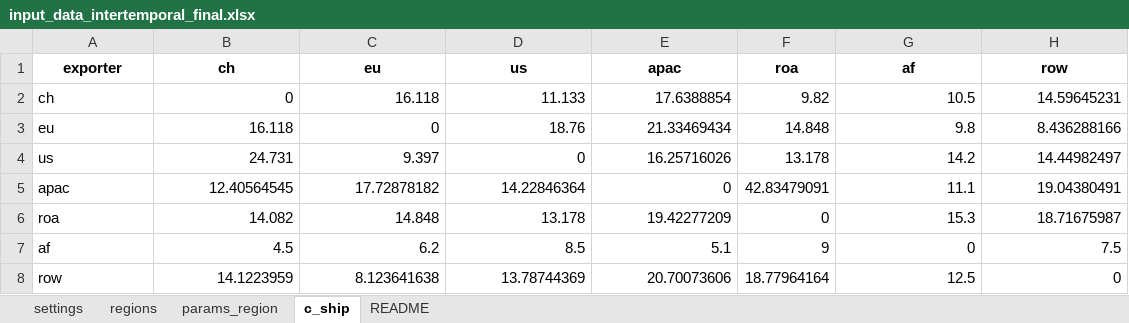
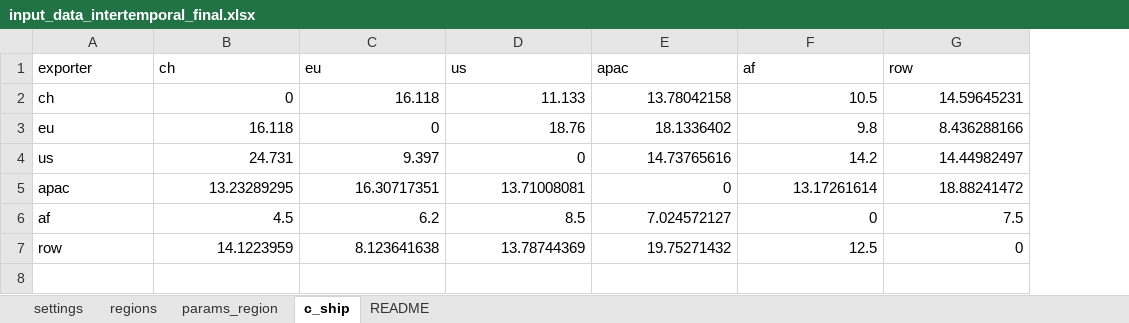
Before and after one commit to Acsekoe/SolarGeoRisk_EPEC_intertemporal, an Excel workbook: inputs/input_data_intertemporal_final.xlsx, sheet c_ship, drawn as a sheet; values as stored, in another font and other column widths than the file's, no borders; removed rows and columns are numbered as before the commit, all else as after; the diff names each change by its address in the sheet, - before the commit and + after, or states it on an @@ line.

```diff
--- a/inputs/input_data_intertemporal_final.xlsx (sheet c_ship)
+++ b/inputs/input_data_intertemporal_final.xlsx (sheet c_ship)
-column F (roa), rows 2-5: 9.82 | 14.848 | 13.178 | 42.83479091; rows 7-8: 9 | 18.77964164
@@ A1:E1 bold: on → off, alignment: center → left @@
@@ F1:G1 bold: on → off, alignment: center → left @@
-E2 (apac): 17.6388854
+E2 (apac): 13.78042158
-E3 (apac): 21.33469434
+E3 (apac): 18.1336402
-E4 (apac): 16.25716026
+E4 (apac): 14.73765616
-B5 (ch): 12.40564545
+B5 (ch): 13.23289295
-C5 (eu): 17.72878182
+C5 (eu): 16.30717351
-D5 (us): 14.22846364
+D5 (us): 13.71008081
-F5 (af): 11.1
+F5 (af): 13.17261614
-G5 (row): 19.04380491
+G5 (row): 18.88241472
-row 6: roa | 14.082 | 14.848 | 13.178 | 19.42277209 | 0 | 15.3 | 18.71675987
-E6 (apac): 5.1
+E6 (apac): 7.024572127
-E7 (apac): 20.70073606
+E7 (apac): 19.75271432
```
Also changed, not shown: sheet params_region, sheet regions, sheet settings, 8 other files.
